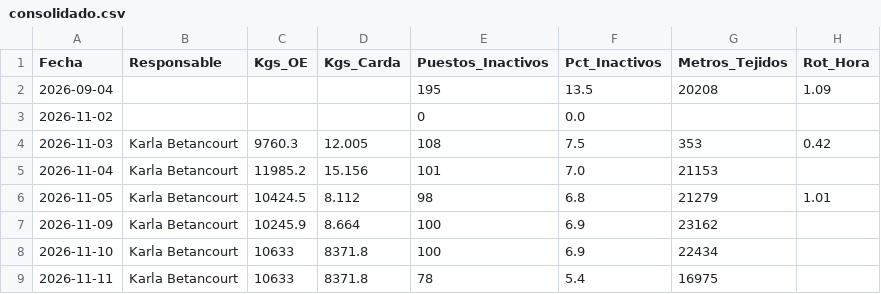
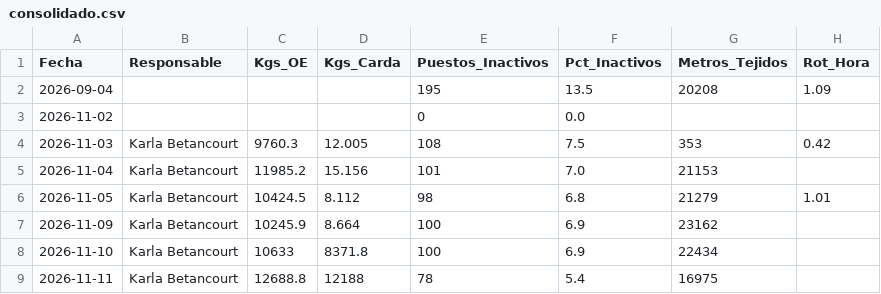
Before and after one commit to fherross3-ops/JTX-Reporte, a CSV file: reportes/consolidado.csv, drawn as a sheet; only a part is shown; the diff names each change by its address in the sheet, - before the commit and + after, or states it on an @@ line.

Commit message:
Consolidado actualizado (2026-11-11)

```diff
--- a/reportes/consolidado.csv
+++ b/reportes/consolidado.csv
-C9 (Kgs_OE): 10633
+C9 (Kgs_OE): 12688.8
-D9 (Kgs_Carda): 8371.8
+D9 (Kgs_Carda): 12188
```
